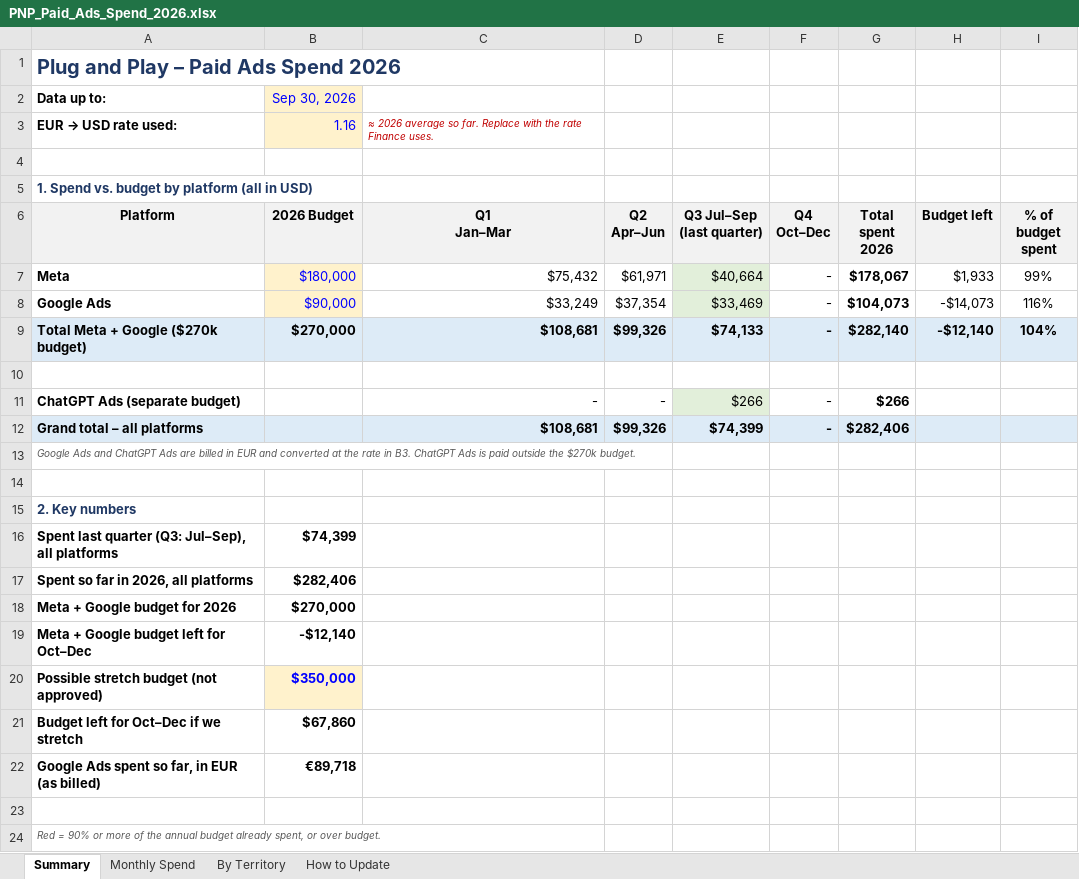
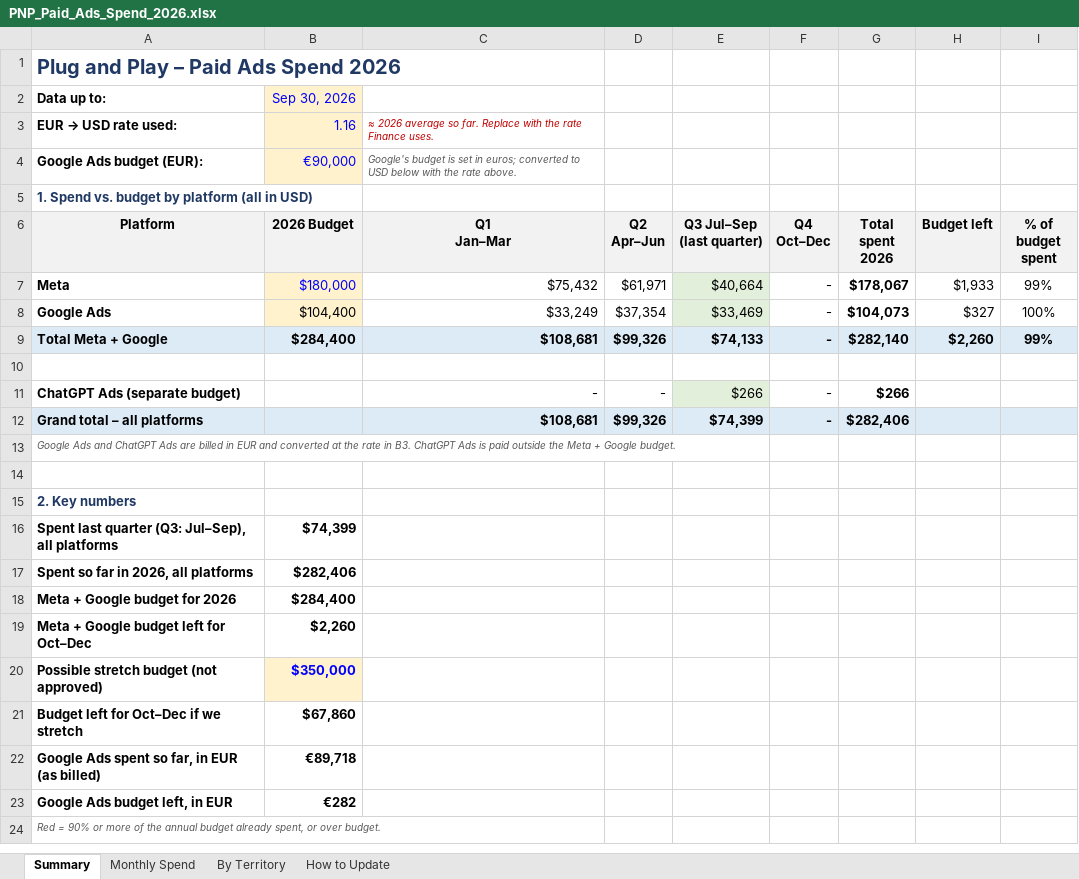
Before and after one commit to felipecardenassa-sudo/pnp, an Excel workbook: PNP_Paid_Ads_Spend_2026.xlsx, sheet Summary, drawn as a sheet; values as stored, in another font and other column widths than the file's, no borders; conditional formats not drawn; the diff names each change by its address in the sheet, - before the commit and + after, or states it on an @@ line.

```diff
--- a/PNP_Paid_Ads_Spend_2026.xlsx (sheet Summary)
+++ b/PNP_Paid_Ads_Spend_2026.xlsx (sheet Summary)
-row 4: (empty)
+row 4: Google Ads budget (EUR): | €90,000 | Google's budget is set in euros; converted to USD below with the rate above.
-B4 fill: none
+B4 fill: #FFF2CC
-B8 (2026 Budget): $90,000
+B8 (2026 Budget): $104,400
-B8 text colour: #0000FF
+B8 text colour: black
-H8 (Budget left): -$14,073
+H8 (Budget left): $327
-I8 (% of budget spent): 116%
+I8 (% of budget spent): 100%
-A9 (Platform): Total Meta + Google ($270k budget)
+A9 (Platform): Total Meta + Google
-B9 (2026 Budget): $270,000
+B9 (2026 Budget): $284,400
-H9 (Budget left): -$12,140
+H9 (Budget left): $2,260
-I9 (% of budget spent): 104%
+I9 (% of budget spent): 99%
-A13 (Platform): …outside the $270k budget.
+A13 (Platform): …outside the Meta + Google budget.
-B18 (2026 Budget): $270,000
+B18 (2026 Budget): $284,400
-B19 (2026 Budget): -$12,140
+B19 (2026 Budget): $2,260
-row 23: (empty)
+row 23: Google Ads budget left, in EUR | €282
```
Also changed, not shown: sheet How to Update, sheet By Territory.
